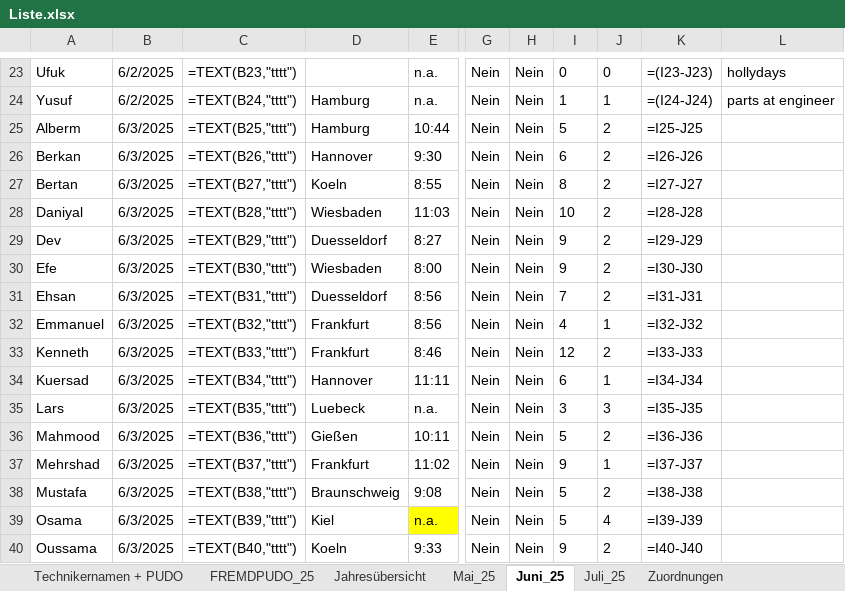
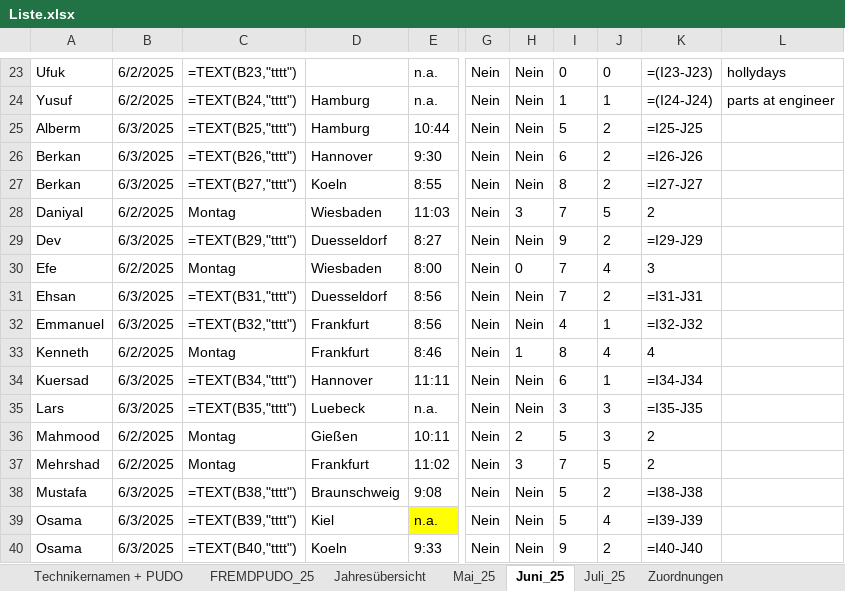
Before and after one commit to erenzmk/Dispatch, an Excel workbook: data/Liste.xlsx, sheet Juni_25, drawn as a sheet; only a part is shown, gaps mark what is left out; values as stored, in another font and other column widths than the file's, no borders; formulas without a stored value are shown as written; the diff covers the shown part only; the diff names each change by its address in the sheet, - before the commit and + after, or states it on an @@ line.

Commit message:
Update Liste.xlsx

```diff
--- a/data/Liste.xlsx (sheet Juni_25)
+++ b/data/Liste.xlsx (sheet Juni_25)
-A27: Bertan
+A27: Berkan
-B28: 6/3/2025
+B28: 6/2/2025
-C28: =TEXT(B28,"tttt")
+C28: Montag
-H28: Nein
+H28: 3
-I28: 10
+I28: 7
-J28: 2
+J28: 5
-K28: =I28-J28
+K28: 2
-B30: 6/3/2025
+B30: 6/2/2025
-C30: =TEXT(B30,"tttt")
+C30: Montag
-H30: Nein
+H30: 0
-I30: 9
+I30: 7
-J30: 2
+J30: 4
-K30: =I30-J30
+K30: 3
-B33: 6/3/2025
+B33: 6/2/2025
-C33: =TEXT(B33,"tttt")
+C33: Montag
-H33: Nein
+H33: 1
-I33: 12
+I33: 8
-J33: 2
+J33: 4
-K33: =I33-J33
+K33: 4
-B36:B37: 6/3/2025
+B36:B37: 6/2/2025
-C36: =TEXT(B36,"tttt")
+C36: Montag
-H36: Nein
+H36: 2
-J36: 2
+J36: 3
-K36: =I36-J36
+K36: 2
-C37: =TEXT(B37,"tttt")
+C37: Montag
-H37: Nein
+H37: 3
-I37: 9
+I37: 7
-J37: 1
+J37: 5
-K37: =I37-J37
+K37: 2
-A40: Oussama
+A40: Osama
```
Also changed, not shown: 112 added rows and 166 edited cells elsewhere in this sheet.
